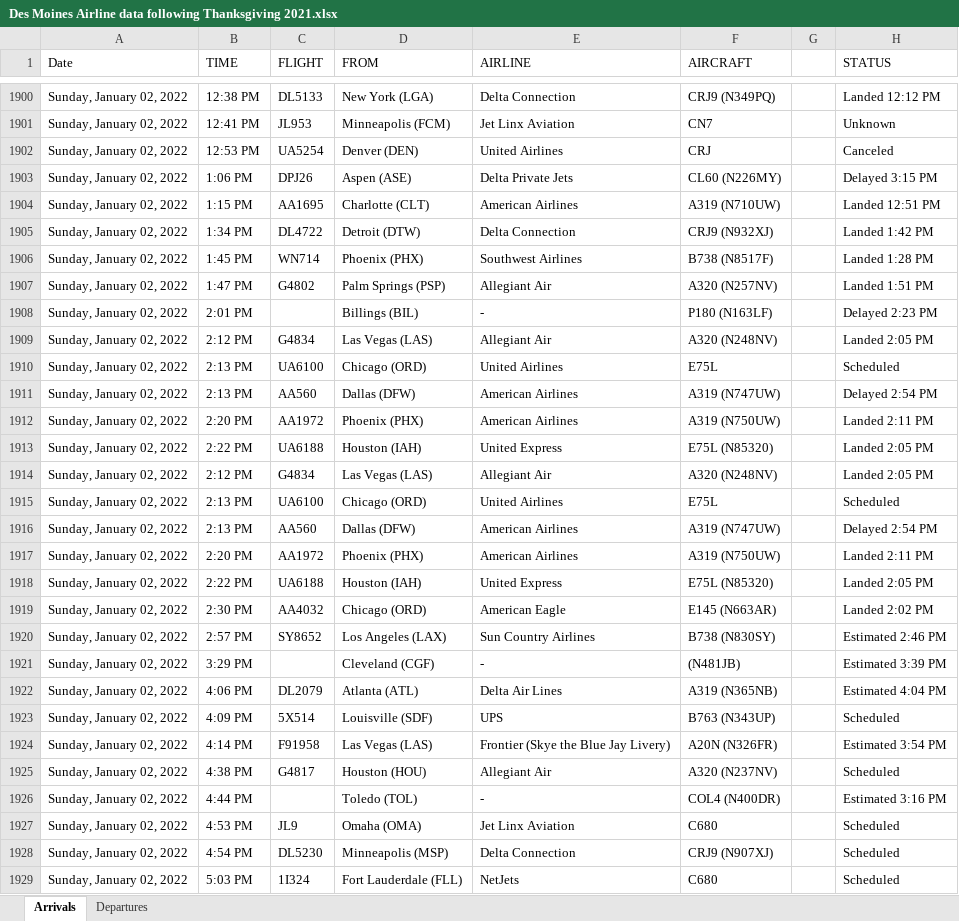
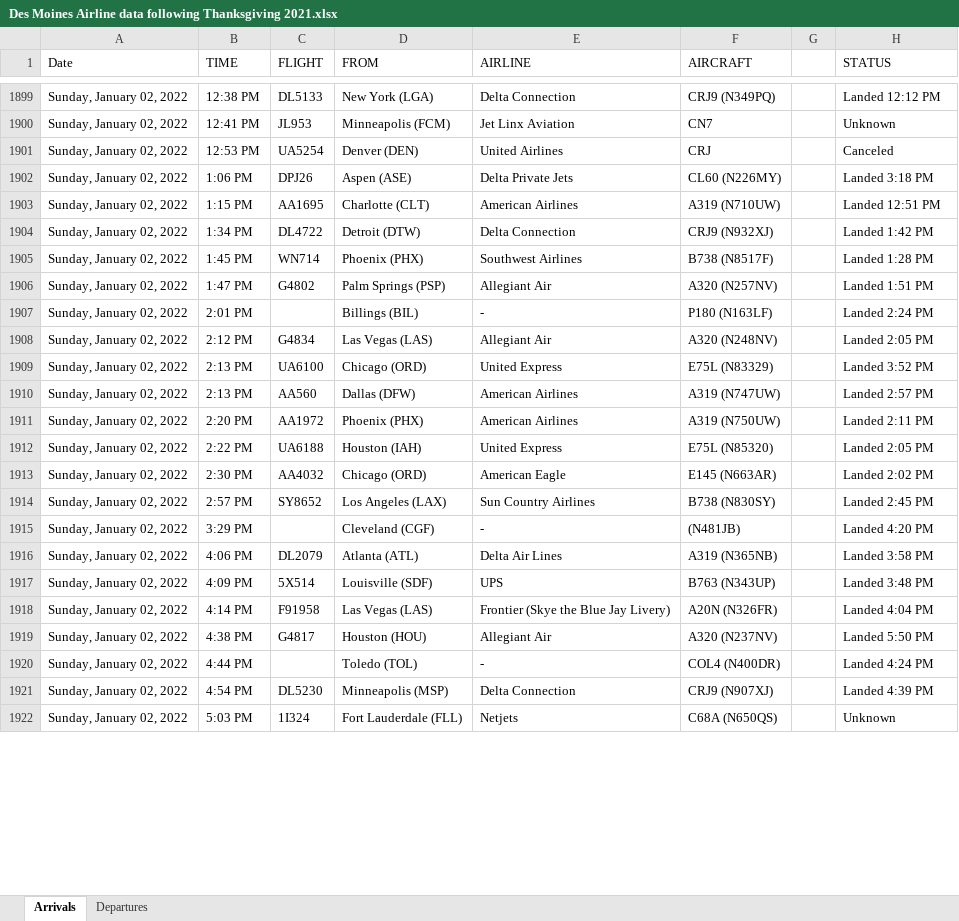
Before and after one commit to profSeeger/LVM-Code, an Excel workbook: codeLibrary/R/R/airlineData/Des Moines Airline data following Thanksgiving 2021.xlsx, sheet Arrivals, drawn as a sheet; only a part is shown, gaps mark what is left out; values as stored, in another font and other column widths than the file's, no cell formats; removed rows and columns are numbered as before the commit, all else as after; the diff covers the shown part only; the diff names each change by its address in the sheet, - before the commit and + after, or states it on an @@ line.

Commit message:
Update Des Moines Airline data following Thanksgiving 2021.xlsx

```diff
--- a/codeLibrary/R/R/airlineData/Des Moines Airline data following Thanksgiving 2021.xlsx (sheet Arrivals)
+++ b/codeLibrary/R/R/airlineData/Des Moines Airline data following Thanksgiving 2021.xlsx (sheet Arrivals)
-H1902 (STATUS): Delayed 3:15 PM
+H1902 (STATUS): Landed 3:18 PM
-H1907 (STATUS): Delayed 2:23 PM
+H1907 (STATUS): Landed 2:24 PM
-E1909 (AIRLINE): United Airlines
+E1909 (AIRLINE): United Express
-F1909 (AIRCRAFT): E75L
+F1909 (AIRCRAFT): E75L (N83329)
-H1909 (STATUS): Scheduled
+H1909 (STATUS): Landed 3:52 PM
-H1910 (STATUS): Delayed 2:54 PM
+H1910 (STATUS): Landed 2:57 PM
-row 1912: Sunday, January 02, 2022 | 2:20 PM | AA1972 | Phoenix (PHX) | American Airlines | A319 (N750UW) |  | Landed 2:11 PM
-row 1913: Sunday, January 02, 2022 | 2:22 PM | UA6188 | Houston (IAH) | United Express | E75L (N85320) |  | Landed 2:05 PM
-row 1914: Sunday, January 02, 2022 | 2:12 PM | G4834 | Las Vegas (LAS) | Allegiant Air | A320 (N248NV) |  | Landed 2:05 PM
-row 1915: Sunday, January 02, 2022 | 2:13 PM | UA6100 | Chicago (ORD) | United Airlines | E75L |  | Scheduled
-row 1916: Sunday, January 02, 2022 | 2:13 PM | AA560 | Dallas (DFW) | American Airlines | A319 (N747UW) |  | Delayed 2:54 PM
-H1914 (STATUS): Estimated 2:46 PM
+H1914 (STATUS): Landed 2:45 PM
-H1915 (STATUS): Estimated 3:39 PM
+H1915 (STATUS): Landed 4:20 PM
-H1916 (STATUS): Estimated 4:04 PM
+H1916 (STATUS): Landed 3:58 PM
-H1917 (STATUS): Scheduled
+H1917 (STATUS): Landed 3:48 PM
-H1918 (STATUS): Estimated 3:54 PM
+H1918 (STATUS): Landed 4:04 PM
-H1919 (STATUS): Scheduled
+H1919 (STATUS): Landed 5:50 PM
-H1920 (STATUS): Estimated 3:16 PM
+H1920 (STATUS): Landed 4:24 PM
-row 1927: Sunday, January 02, 2022 | 4:53 PM | JL9 | Omaha (OMA) | Jet Linx Aviation | C680 |  | Scheduled
-H1921 (STATUS): Scheduled
+H1921 (STATUS): Landed 4:39 PM
-E1922 (AIRLINE): NetJets
+E1922 (AIRLINE): Netjets
-F1922 (AIRCRAFT): C680
+F1922 (AIRCRAFT): C68A (N650QS)
-H1922 (STATUS): Scheduled
+H1922 (STATUS): Unknown
```
Also changed, not shown: 53 added rows, 7 removed rows and 100 edited cells elsewhere in this sheet, sheet Departures, cell formats.
